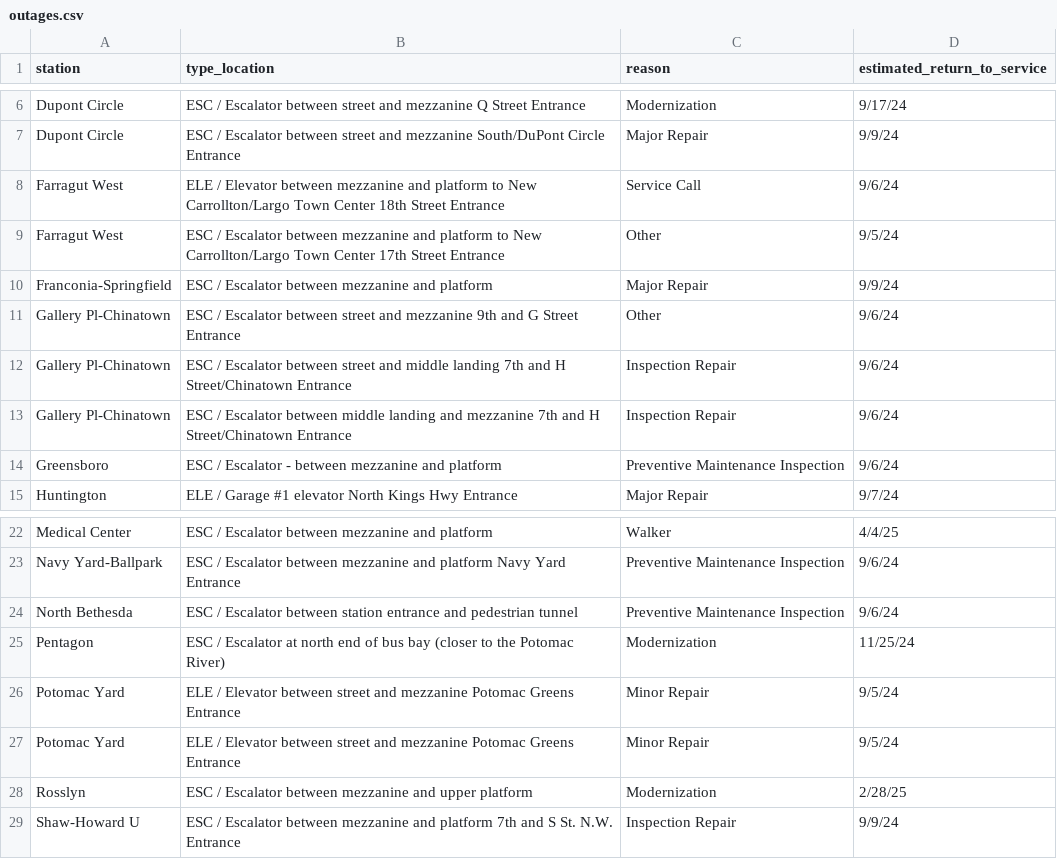
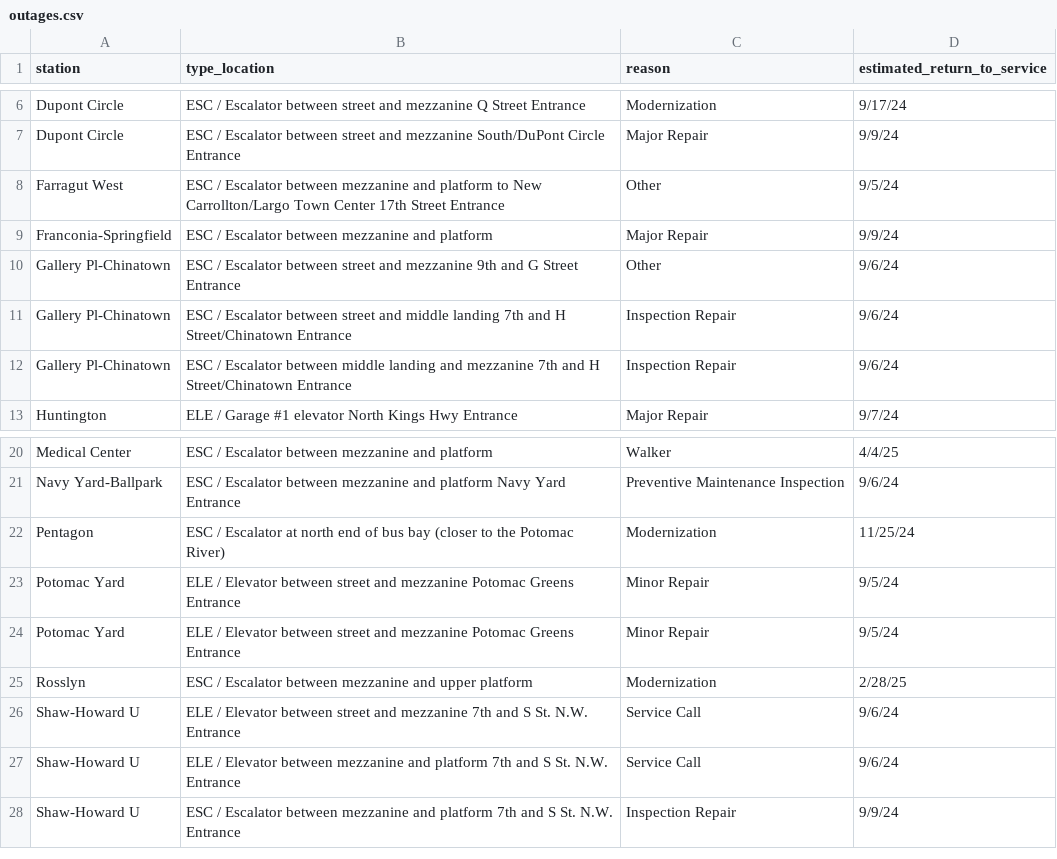
Before and after one commit to erxclau/wmata-elevators-escalators, a CSV file: outages.csv, drawn as a sheet; only a part is shown, gaps mark what is left out; removed rows and columns are numbered as before the commit, all else as after; the diff names each change by its address in the sheet, - before the commit and + after, or states it on an @@ line.

```diff
--- a/outages.csv
+++ b/outages.csv
-row 8: Farragut West | ELE / Elevator between mezzanine and platform to New Carrollton/Largo Town Center 18th Street Entrance | Service Call | 9/6/24
-row 14: Greensboro | ESC / Escalator - between mezzanine and platform | Preventive Maintenance Inspection | 9/6/24
-row 24: North Bethesda | ESC / Escalator between station entrance and pedestrian tunnel | Preventive Maintenance Inspection | 9/6/24
+row 26: Shaw-Howard U | ELE / Elevator between street and mezzanine 7th and S St. N.W. Entrance | Service Call | 9/6/24
+row 27: Shaw-Howard U | ELE / Elevator between mezzanine and platform 7th and S St. N.W. Entrance | Service Call | 9/6/24
```
